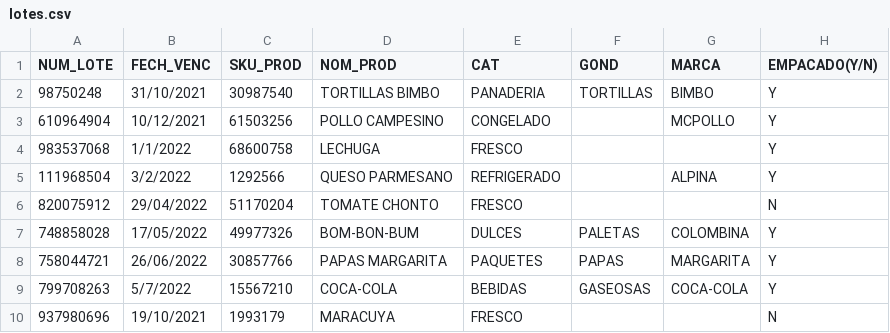
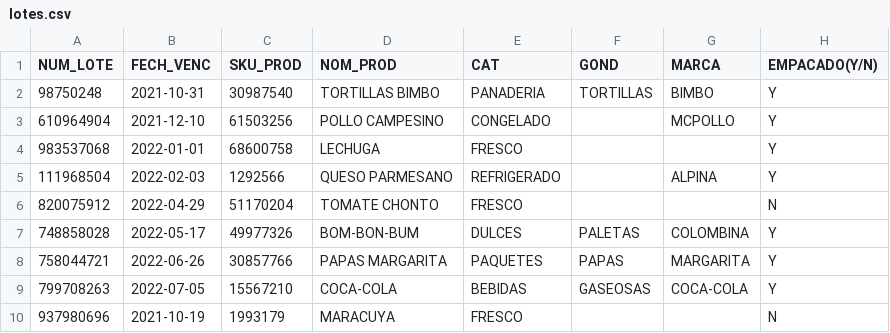
Before and after one commit to DPOO-DanielReales/Proyecto1, a CSV file: lotes/lotes.csv, drawn as a sheet; only a part is shown; the diff names each change by its address in the sheet, - before the commit and + after, or states it on an @@ line.

```diff
--- a/lotes/lotes.csv
+++ b/lotes/lotes.csv
-B2 (FECH_VENC): 31/10/2021
+B2 (FECH_VENC): 2021-10-31
-B3 (FECH_VENC): 10/12/2021
+B3 (FECH_VENC): 2021-12-10
-B4 (FECH_VENC): 1/1/2022
+B4 (FECH_VENC): 2022-01-01
-B5 (FECH_VENC): 3/2/2022
+B5 (FECH_VENC): 2022-02-03
-B6 (FECH_VENC): 29/04/2022
+B6 (FECH_VENC): 2022-04-29
-B7 (FECH_VENC): 17/05/2022
+B7 (FECH_VENC): 2022-05-17
-B8 (FECH_VENC): 26/06/2022
+B8 (FECH_VENC): 2022-06-26
-B9 (FECH_VENC): 5/7/2022
+B9 (FECH_VENC): 2022-07-05
-B10 (FECH_VENC): 19/10/2021
+B10 (FECH_VENC): 2021-10-19
```
Also changed, not shown: bin/consolaInventario/lotes.csv, 32 other files.
